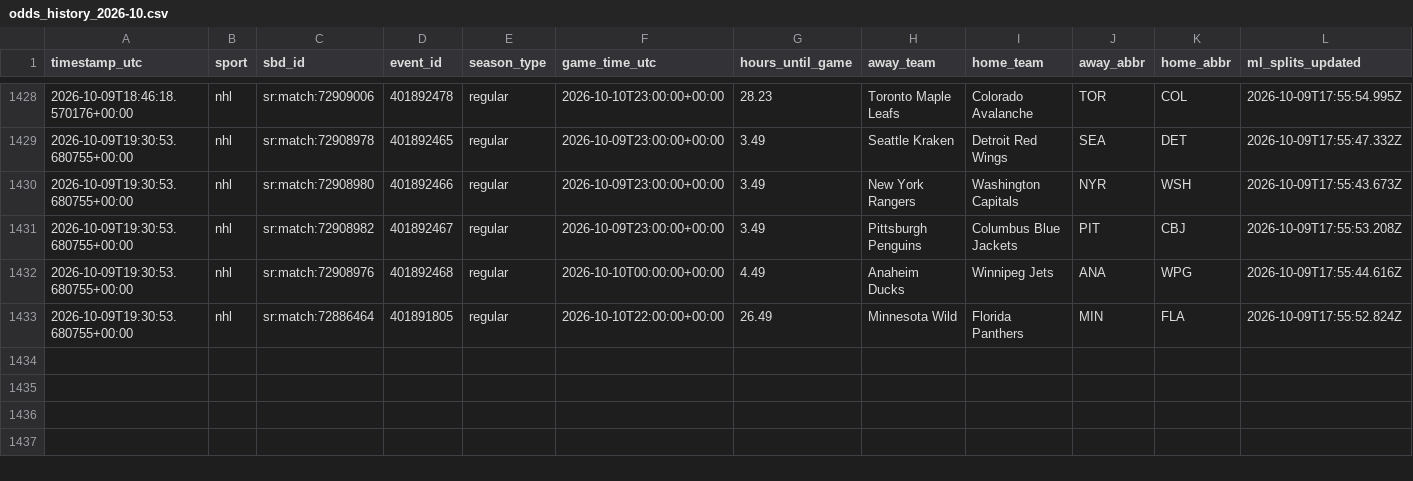
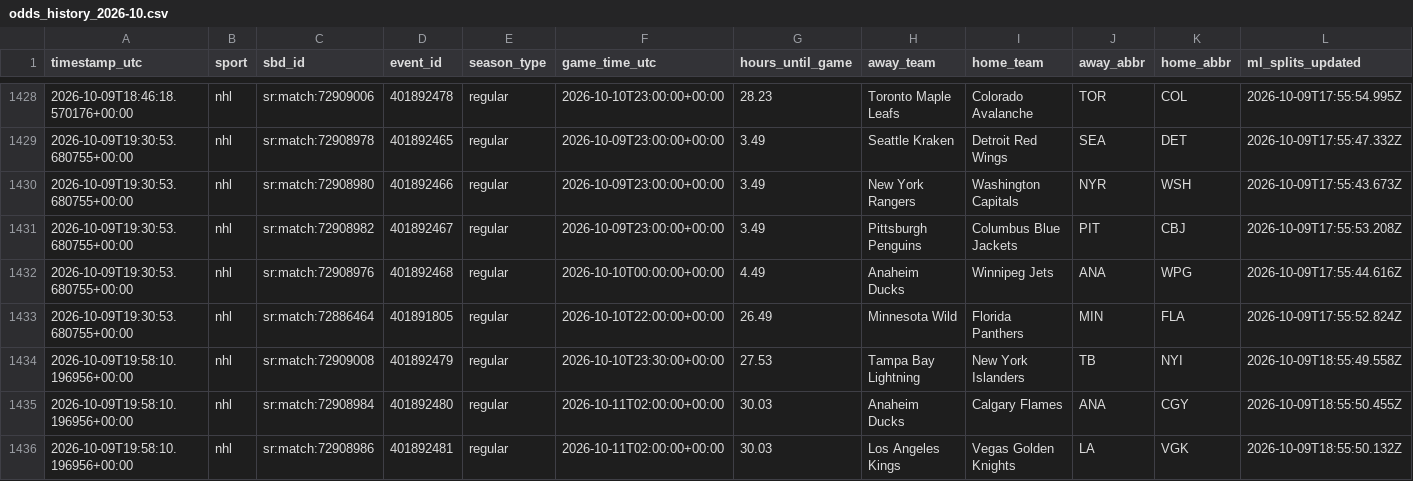
Before and after one commit to fallking123/money-flow-tracker, a CSV file: docs/data/nhl/odds_history_2026-10.csv, drawn as a sheet; only a part is shown, gaps mark what is left out; rows hold the shown columns only; the diff names each change by its address in the sheet, - before the commit and + after, or states it on an @@ line.

```diff
--- a/docs/data/nhl/odds_history_2026-10.csv
+++ b/docs/data/nhl/odds_history_2026-10.csv
+row 1434: 2026-10-09T19:58:10.196956+00:00 | nhl | sr:match:72909008 | 401892479 | regular | 2026-10-10T23:30:00+00:00 | 27.53 | Tampa Bay Lightning | New York Islanders | TB | NYI | 2026-10-09T18:55:49.558Z
+row 1435: 2026-10-09T19:58:10.196956+00:00 | nhl | sr:match:72908984 | 401892480 | regular | 2026-10-11T02:00:00+00:00 | 30.03 | Anaheim Ducks | Calgary Flames | ANA | CGY | 2026-10-09T18:55:50.455Z
+row 1436: 2026-10-09T19:58:10.196956+00:00 | nhl | sr:match:72908986 | 401892481 | regular | 2026-10-11T02:00:00+00:00 | 30.03 | Los Angeles Kings | Vegas Golden Knights | LA | VGK | 2026-10-09T18:55:50.132Z
```
Also changed, not shown: docs/data/mlb/model_picks.csv, docs/data/nfl/model_picks.csv, 10 other files.
